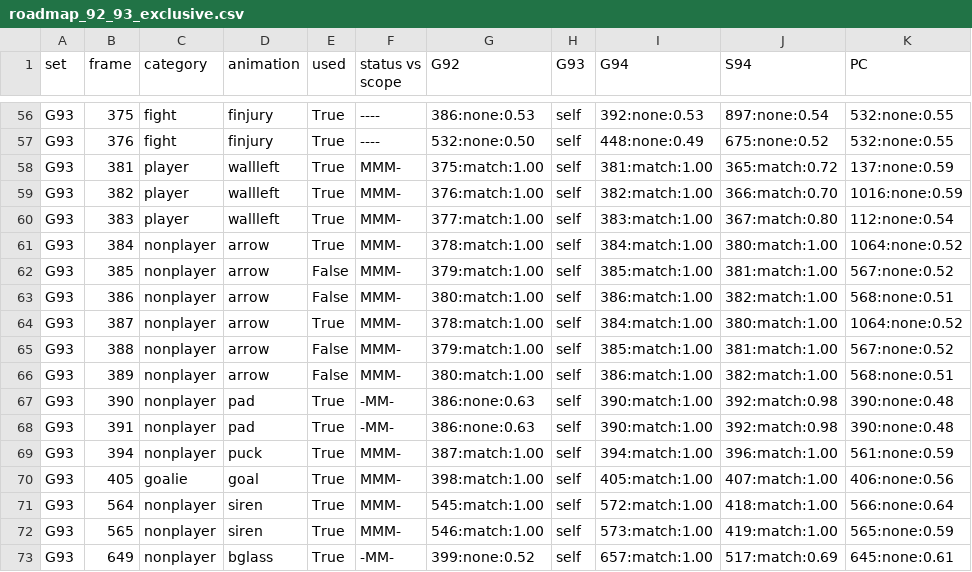
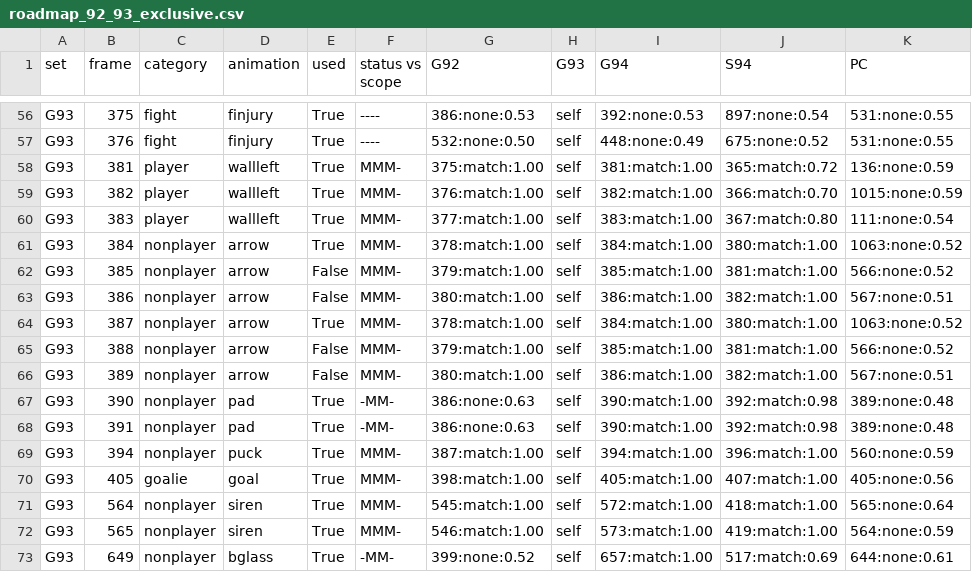
Before and after one commit to abdulahmad/EA-NHL-Tools, a CSV file: sprite-textures/docs/platform-census/roadmap_92_93_exclusive.csv, drawn as a sheet; only a part is shown, gaps mark what is left out; the diff covers the shown part only; the diff names each change by its address in the sheet, - before the commit and + after, or states it on an @@ line.

```diff
--- a/sprite-textures/docs/platform-census/roadmap_92_93_exclusive.csv
+++ b/sprite-textures/docs/platform-census/roadmap_92_93_exclusive.csv
-K56:K57 (PC): 532:none:0.55
+K56:K57 (PC): 531:none:0.55
-K58 (PC): 137:none:0.59
+K58 (PC): 136:none:0.59
-K59 (PC): 1016:none:0.59
+K59 (PC): 1015:none:0.59
-K60 (PC): 112:none:0.54
+K60 (PC): 111:none:0.54
-K61 (PC): 1064:none:0.52
+K61 (PC): 1063:none:0.52
-K62 (PC): 567:none:0.52
+K62 (PC): 566:none:0.52
-K63 (PC): 568:none:0.51
+K63 (PC): 567:none:0.51
-K64 (PC): 1064:none:0.52
+K64 (PC): 1063:none:0.52
-K65 (PC): 567:none:0.52
+K65 (PC): 566:none:0.52
-K66 (PC): 568:none:0.51
+K66 (PC): 567:none:0.51
-K67:K68 (PC): 390:none:0.48
+K67:K68 (PC): 389:none:0.48
-K69 (PC): 561:none:0.59
+K69 (PC): 560:none:0.59
-K70 (PC): 406:none:0.56
+K70 (PC): 405:none:0.56
-K71 (PC): 566:none:0.64
+K71 (PC): 565:none:0.64
-K72 (PC): 565:none:0.59
+K72 (PC): 564:none:0.59
-K73 (PC): 645:none:0.61
+K73 (PC): 644:none:0.61
```
Also changed, not shown: 54 edited cells elsewhere in this file, sprite-textures/docs/platform-census/roadmap_missing_from_pc.csv, sprite-textures/docs/platform-census/roadmap_snes_only.csv, 11 other files.
